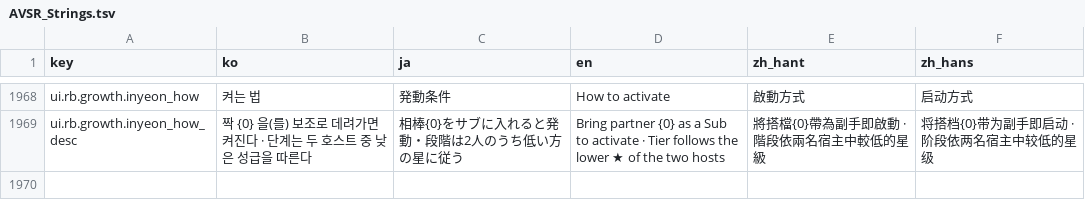
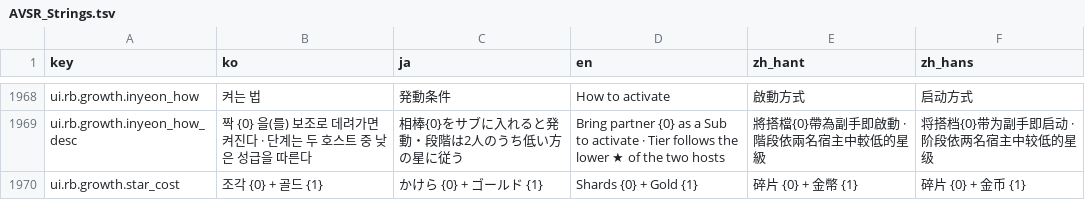
Before and after one commit to inpiawon-ui/AvengingSprit, a TSV file: Projects/AVSR/Localization/AVSR_Strings.tsv, drawn as a sheet; only a part is shown, gaps mark what is left out.

```diff
--- a/Projects/AVSR/Localization/AVSR_Strings.tsv
+++ b/Projects/AVSR/Localization/AVSR_Strings.tsv
@@ -1969 +1969,2 @@ ui.rb.growth.inyeon_how	켜는 법	発動条件	How to activate	啟動方式	启
 ui.rb.growth.inyeon_how_desc	짝 {0} 을(를) 보조로 데려가면 켜진다 · 단계는 두 호스트 중 낮은 성급을 따른다	相棒{0}をサブに入れると発動・段階は2人のうち低い方の星に従う	Bring partner {0} as a Sub to activate · Tier follows the lower ★ of the two hosts	將搭檔{0}帶為副手即啟動 · 階段依兩名宿主中較低的星級	将搭档{0}带为副手即启动 · 阶段依两名宿主中较低的星级
+ui.rb.growth.star_cost	조각 {0} + 골드 {1}	かけら {0} + ゴールド {1}	Shards {0} + Gold {1}	碎片 {0} + 金幣 {1}	碎片 {0} + 金币 {1}
```
Also changed, not shown: 9 other files.
